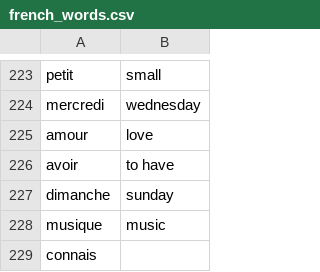
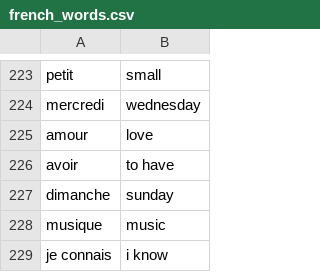
Before and after one commit to andervies/Flashy, a CSV file: data/french_words.csv, drawn as a sheet; only a part is shown, gaps mark what is left out; removed rows and columns are numbered as before the commit, all else as after; the diff names each change by its address in the sheet, - before the commit and + after, or states it on an @@ line.

Commit message:
Update french_words.csv

```diff
--- a/data/french_words.csv
+++ b/data/french_words.csv
-row 229: connais
+row 229: je connais | i know
```
